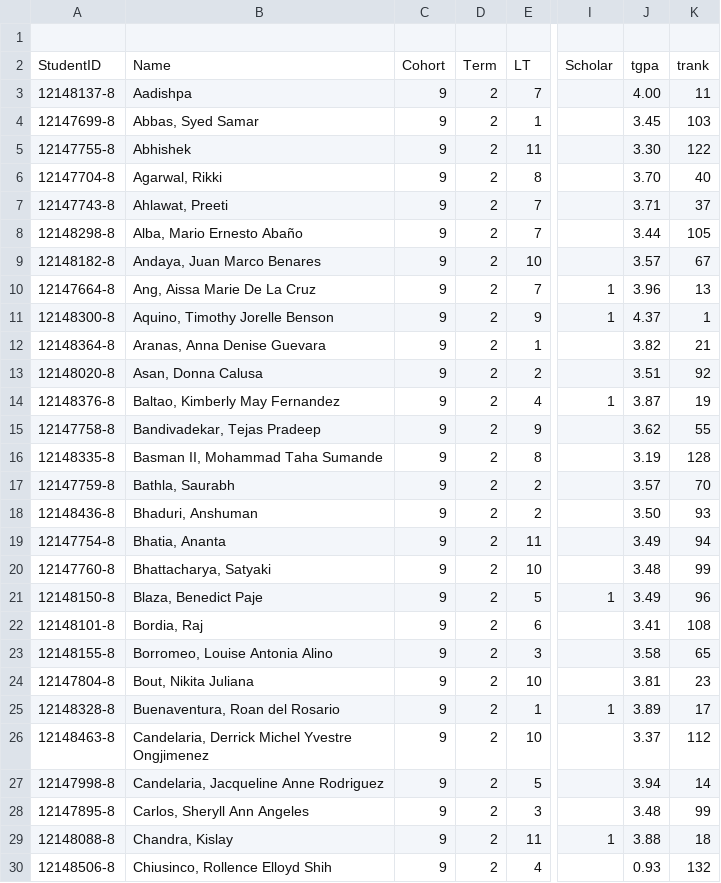
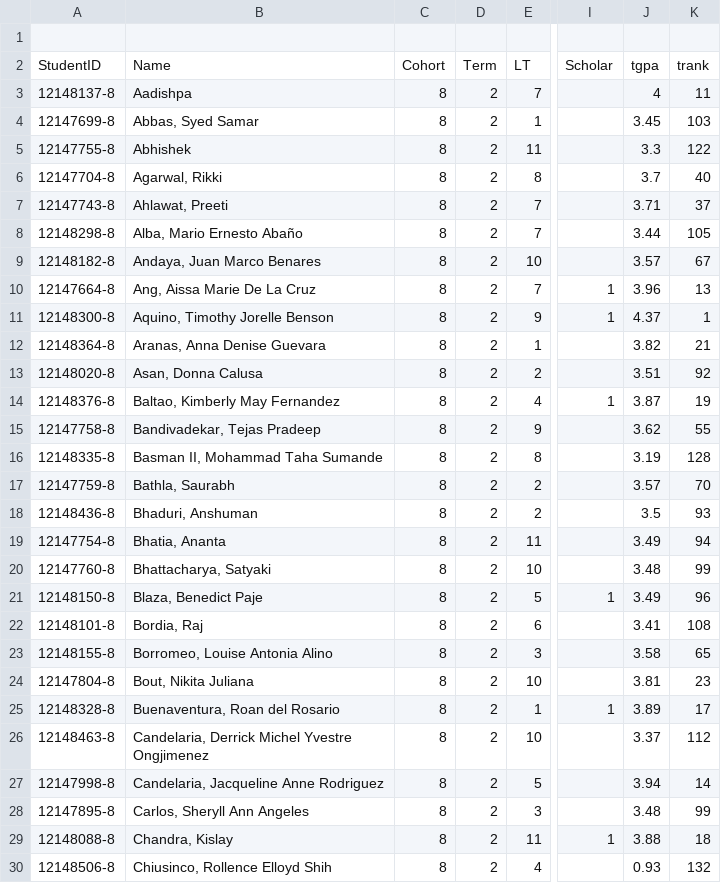
Before and after one commit to pgarcia041993/deleaves, a CSV file: public/csv/cohort8_term2.csv, drawn as a sheet; only a part is shown, gaps mark what is left out; the diff covers the shown part only; the diff names each change by its address in the sheet, - before the commit and + after, or states it on an @@ line.

Commit message:
change cohort_term2 data of cohort into "8"

```diff
--- a/public/csv/cohort8_term2.csv
+++ b/public/csv/cohort8_term2.csv
-C3:C30: 9
+C3:C30: 8
-J3: 4.00
+J3: 4
-J5: 3.30
+J5: 3.3
-J6: 3.70
+J6: 3.7
-J18: 3.50
+J18: 3.5
```
Also changed, not shown: 113 edited cells elsewhere in this file.
